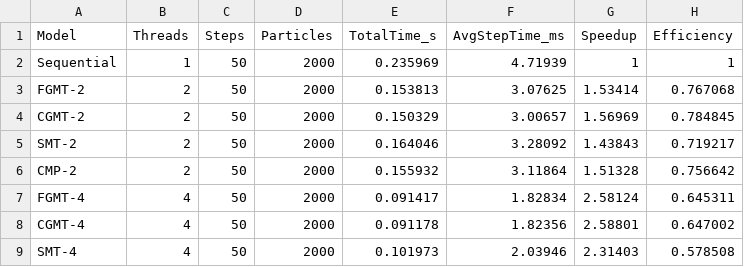
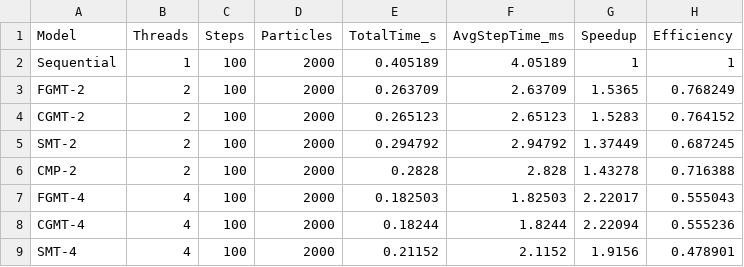
Before and after one commit to seballoll/schen_a2_2026_s1, a CSV file: Proyecto Individual/build/benchmark_results.csv, drawn as a sheet; only a part is shown; the diff covers the shown part only.

```diff
--- a/Proyecto Individual/build/benchmark_results.csv
+++ b/Proyecto Individual/build/benchmark_results.csv
@@ -1,9 +1,9 @@
 Model,Threads,Steps,Particles,TotalTime_s,AvgStepTime_ms,Speedup,Efficiency
-Sequential,1,50,2000,0.235969,4.71939,1,1
-FGMT-2,2,50,2000,0.153813,3.07625,1.53414,0.767068
-CGMT-2,2,50,2000,0.150329,3.00657,1.56969,0.784845
-SMT-2,2,50,2000,0.164046,3.28092,1.43843,0.719217
-CMP-2,2,50,2000,0.155932,3.11864,1.51328,0.756642
-FGMT-4,4,50,2000,0.091417,1.82834,2.58124,0.645311
-CGMT-4,4,50,2000,0.091178,1.82356,2.58801,0.647002
-SMT-4,4,50,2000,0.101973,2.03946,2.31403,0.578508
+Sequential,1,100,2000,0.405189,4.05189,1,1
+FGMT-2,2,100,2000,0.263709,2.63709,1.5365,0.768249
+CGMT-2,2,100,2000,0.265123,2.65123,1.5283,0.764152
+SMT-2,2,100,2000,0.294792,2.94792,1.37449,0.687245
+CMP-2,2,100,2000,0.2828,2.828,1.43278,0.716388
+FGMT-4,4,100,2000,0.182503,1.82503,2.22017,0.555043
+CGMT-4,4,100,2000,0.18244,1.8244,2.22094,0.555236
+SMT-4,4,100,2000,0.21152,2.1152,1.9156,0.478901
```
Also changed, not shown: 25 edited cells elsewhere in this file, 6 other files.
